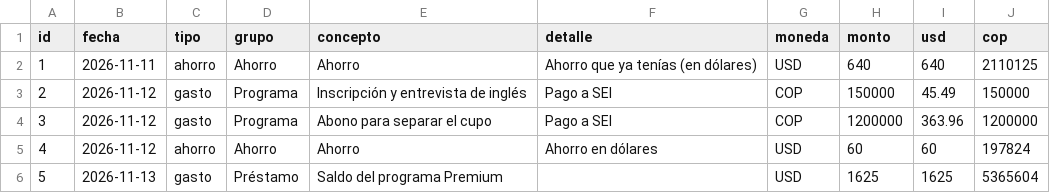
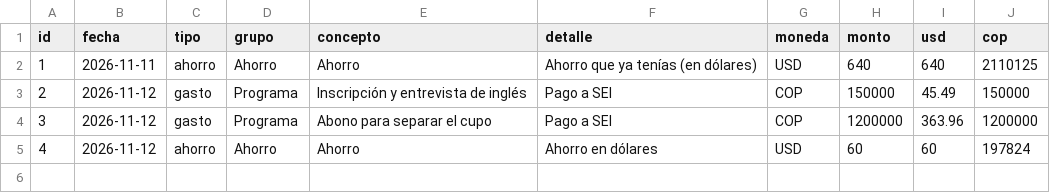
Before and after one commit to sebastiannaranjo2007-hue/finanzas-verano-2027, a CSV file: data/movimientos.csv, drawn as a sheet.

```diff
--- a/data/movimientos.csv
+++ b/data/movimientos.csv
@@ -5,2 +5 @@ id,fecha,tipo,grupo,concepto,detalle,moneda,monto,usd,cop
 4,2026-11-12,ahorro,Ahorro,Ahorro,Ahorro en dólares,USD,60,60,197824
-5,2026-11-13,gasto,Préstamo,Saldo del programa Premium,,USD,1625,1625,5365604
```
